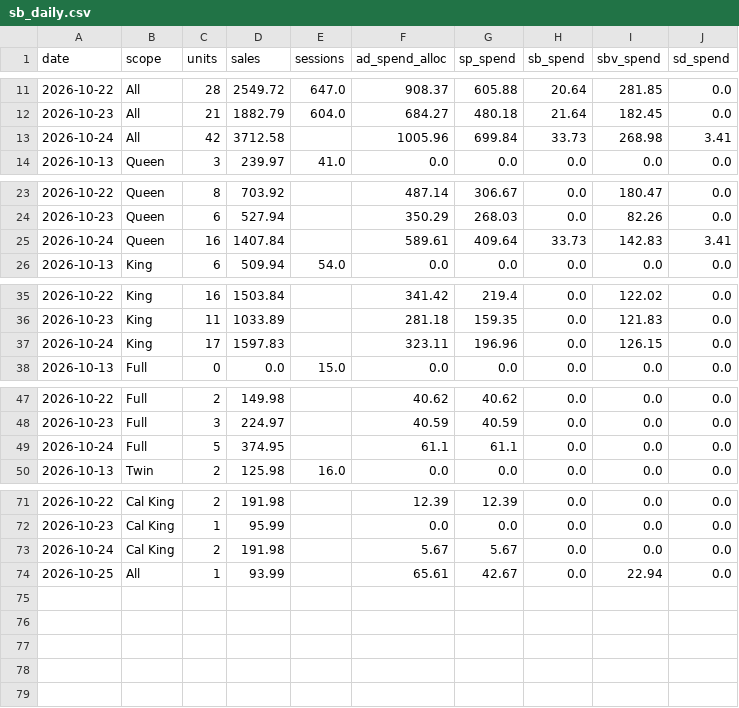
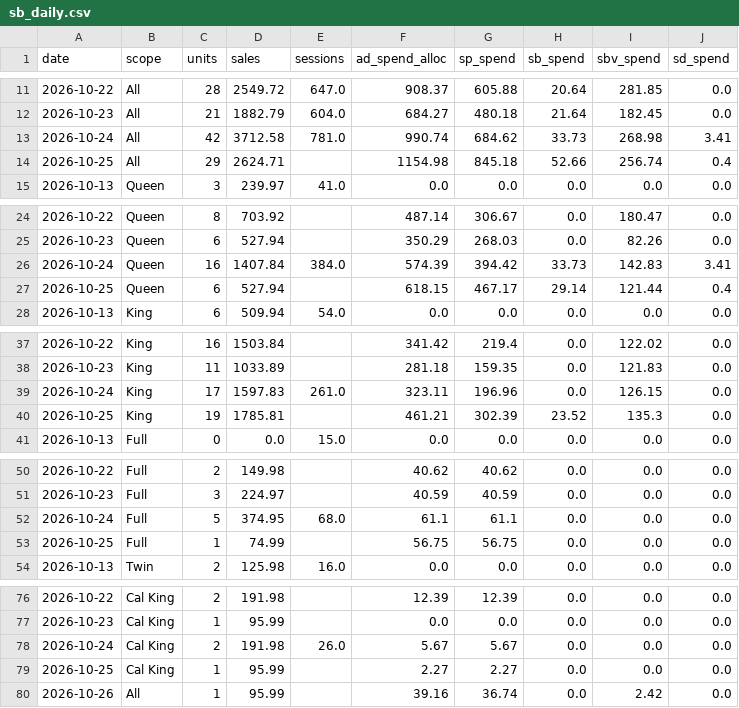
Before and after one commit to zarlish-web/PPC-Audit-, a CSV file: launch/tracker/source/sb_daily.csv, drawn as a sheet; only a part is shown, gaps mark what is left out; the diff covers the shown part only.

```diff
--- a/launch/tracker/source/sb_daily.csv
+++ b/launch/tracker/source/sb_daily.csv
@@ -12,3 +12,4 @@ date,scope,units,sales,sessions,ad_spend_alloc,sp_spend,sb_spend,sbv_spend,sd_sp
 2026-10-23,All,21,1882.79,604.0,684.27,480.18,21.64,182.45,0.0
-2026-10-24,All,42,3712.58,,1005.96,699.84,33.73,268.98,3.41
+2026-10-24,All,42,3712.58,781.0,990.74,684.62,33.73,268.98,3.41
+2026-10-25,All,29,2624.71,,1154.98,845.18,52.66,256.74,0.4
 2026-10-13,Queen,3,239.97,41.0,0.0,0.0,0.0,0.0,0.0
@@ -24,3 +25,4 @@ date,scope,units,sales,sessions,ad_spend_alloc,sp_spend,sb_spend,sbv_spend,sd_sp
 2026-10-23,Queen,6,527.94,,350.29,268.03,0.0,82.26,0.0
-2026-10-24,Queen,16,1407.84,,589.61,409.64,33.73,142.83,3.41
+2026-10-24,Queen,16,1407.84,384.0,574.39,394.42,33.73,142.83,3.41
+2026-10-25,Queen,6,527.94,,618.15,467.17,29.14,121.44,0.4
 2026-10-13,King,6,509.94,54.0,0.0,0.0,0.0,0.0,0.0
@@ -36,3 +38,4 @@ date,scope,units,sales,sessions,ad_spend_alloc,sp_spend,sb_spend,sbv_spend,sd_sp
 2026-10-23,King,11,1033.89,,281.18,159.35,0.0,121.83,0.0
-2026-10-24,King,17,1597.83,,323.11,196.96,0.0,126.15,0.0
+2026-10-24,King,17,1597.83,261.0,323.11,196.96,0.0,126.15,0.0
+2026-10-25,King,19,1785.81,,461.21,302.39,23.52,135.3,0.0
 2026-10-13,Full,0,0.0,15.0,0.0,0.0,0.0,0.0,0.0
@@ -48,3 +51,4 @@ date,scope,units,sales,sessions,ad_spend_alloc,sp_spend,sb_spend,sbv_spend,sd_sp
 2026-10-23,Full,3,224.97,,40.59,40.59,0.0,0.0,0.0
-2026-10-24,Full,5,374.95,,61.1,61.1,0.0,0.0,0.0
+2026-10-24,Full,5,374.95,68.0,61.1,61.1,0.0,0.0,0.0
+2026-10-25,Full,1,74.99,,56.75,56.75,0.0,0.0,0.0
 2026-10-13,Twin,2,125.98,16.0,0.0,0.0,0.0,0.0,0.0
@@ -72,3 +77,4 @@ date,scope,units,sales,sessions,ad_spend_alloc,sp_spend,sb_spend,sbv_spend,sd_sp
 2026-10-23,Cal King,1,95.99,,0.0,0.0,0.0,0.0,0.0
-2026-10-24,Cal King,2,191.98,,5.67,5.67,0.0,0.0,0.0
-2026-10-25,All,1,93.99,,65.61,42.67,0.0,22.94,0.0
+2026-10-24,Cal King,2,191.98,26.0,5.67,5.67,0.0,0.0,0.0
+2026-10-25,Cal King,1,95.99,,2.27,2.27,0.0,0.0,0.0
+2026-10-26,All,1,95.99,,39.16,36.74,0.0,2.42,0.0
```
Also changed, not shown: 1 added row and 1 edited cell elsewhere in this file, launch/tracker/day/2026-10-24/profit.csv, launch/tracker/source/daily_ranks.csv, 29 other files.
